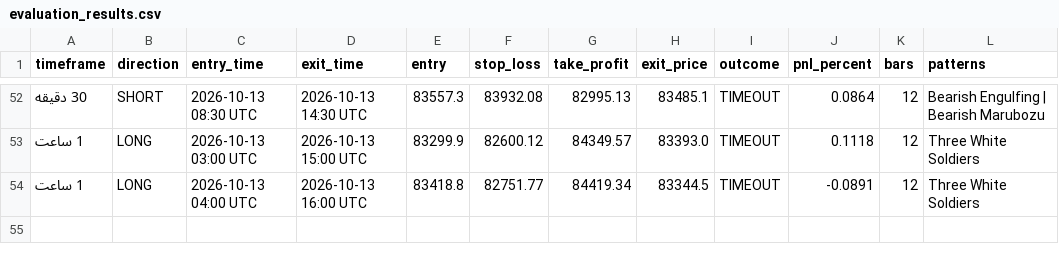
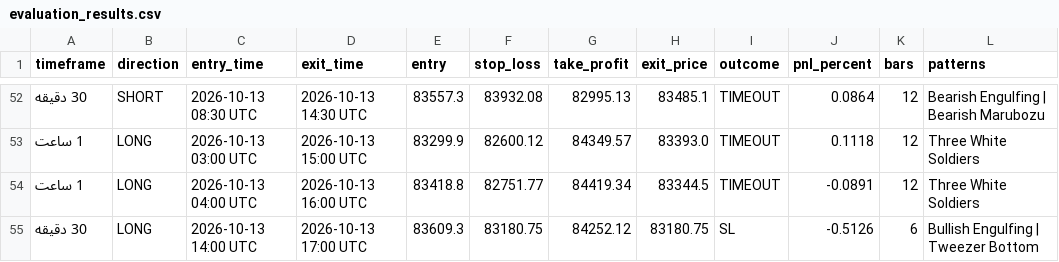
Before and after one commit to BTC21246/Btc40, a CSV file: evaluation_results.csv, drawn as a sheet; only a part is shown, gaps mark what is left out.

Commit message:
Auto-sync BTC40 evaluation 2026-10-13 21:01

```diff
--- a/evaluation_results.csv
+++ b/evaluation_results.csv
@@ -54 +54,2 @@
 1 ساعت,LONG,2026-10-13 04:00 UTC,2026-10-13 16:00 UTC,83418.8,82751.77,84419.34,83344.5,TIMEOUT,-0.0891,12,Three White Soldiers
+30 دقیقه,LONG,2026-10-13 14:00 UTC,2026-10-13 17:00 UTC,83609.3,83180.75,84252.12,83180.75,SL,-0.5126,6,Bullish Engulfing | Tweezer Bottom
```
Also changed, not shown: 1 other file.
